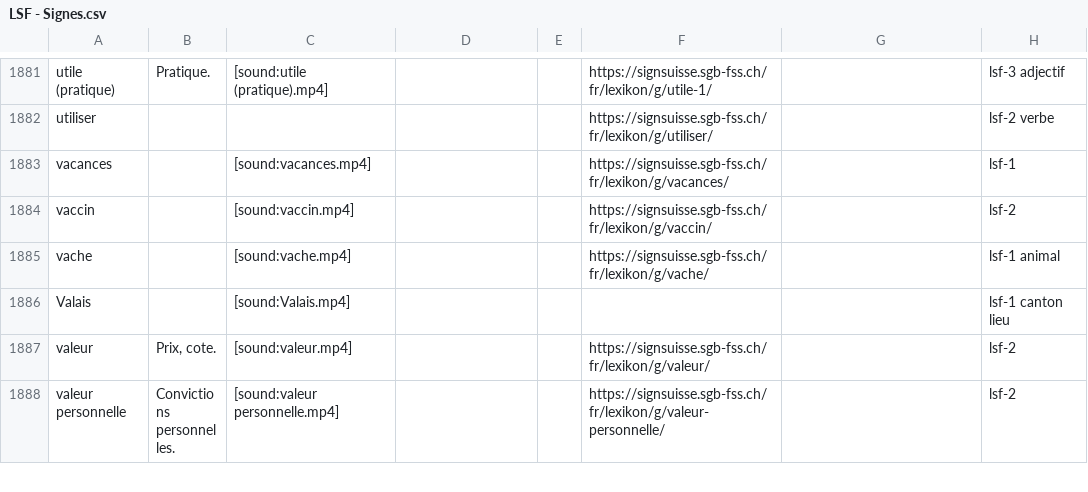
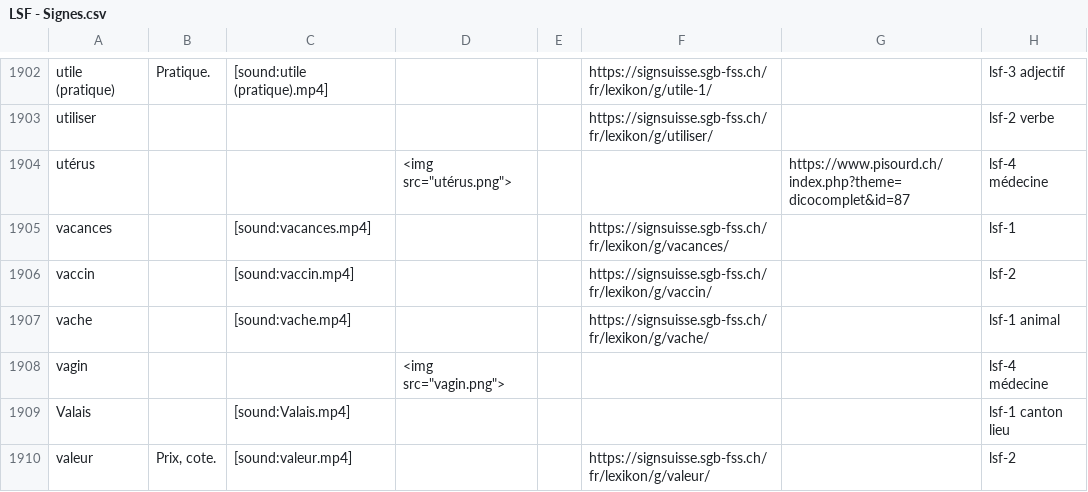
Before and after one commit to vichango/ressources-lsf, a CSV file: list-signs/LSF - Signes.csv, drawn as a sheet; only a part is shown, gaps mark what is left out; the shorter side is filled out with more unchanged rows; the diff covers the shown part only; the diff names each change by its address in the sheet, - before the commit and + after, or states it on an @@ line.

Commit message:
Mise à jour.

```diff
--- a/list-signs/LSF - Signes.csv
+++ b/list-signs/LSF - Signes.csv
+row 1904: utérus |  |  | <img src="utérus.png"> |  |  | https://www.pisourd.ch/index.php?theme=dicocomplet&id=87 | lsf-4 médecine
+row 1908: vagin |  |  | <img src="vagin.png"> |  |  |  | lsf-4 médecine
```
Also changed, not shown: 24 added rows, 1 removed row and 43 edited cells elsewhere in this file.
